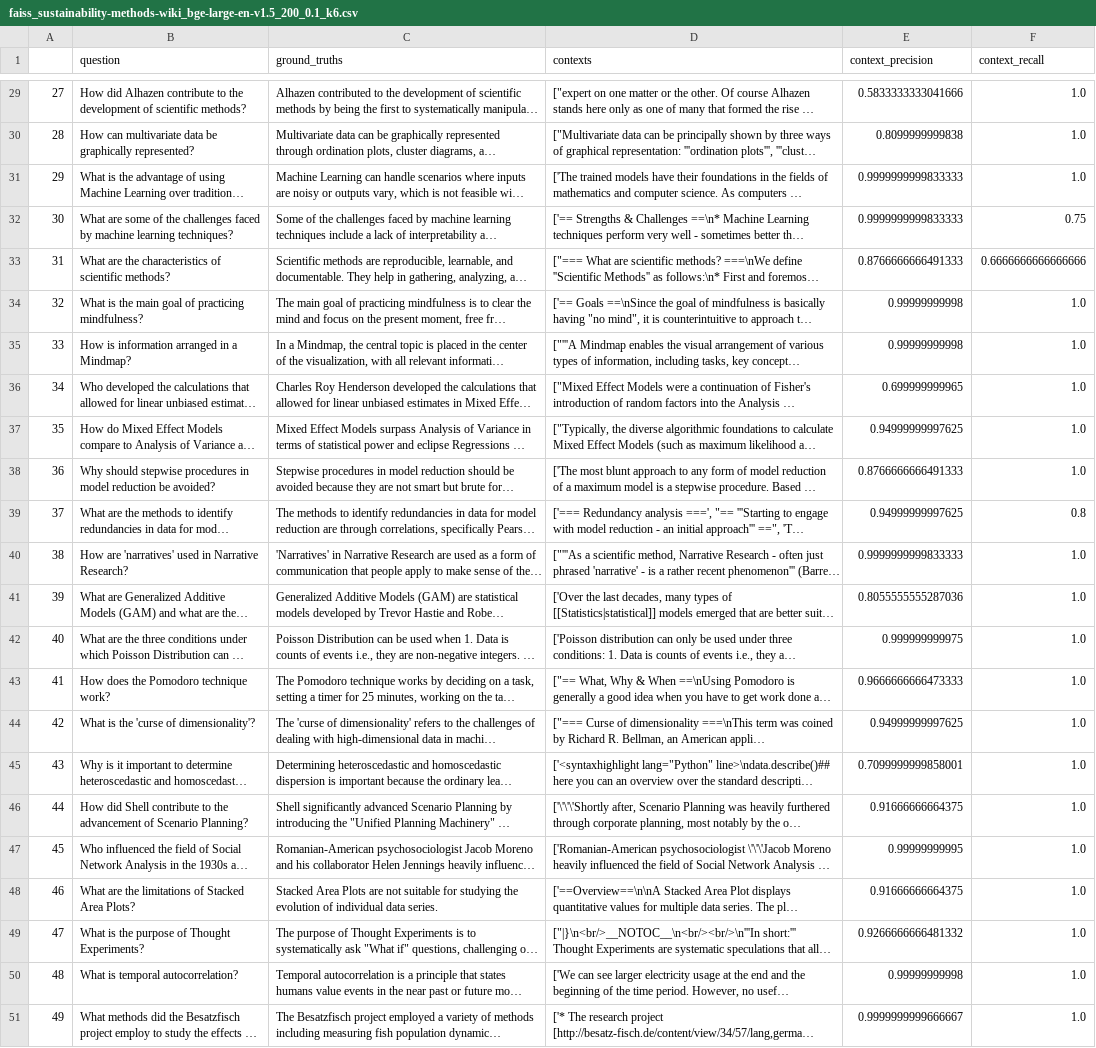
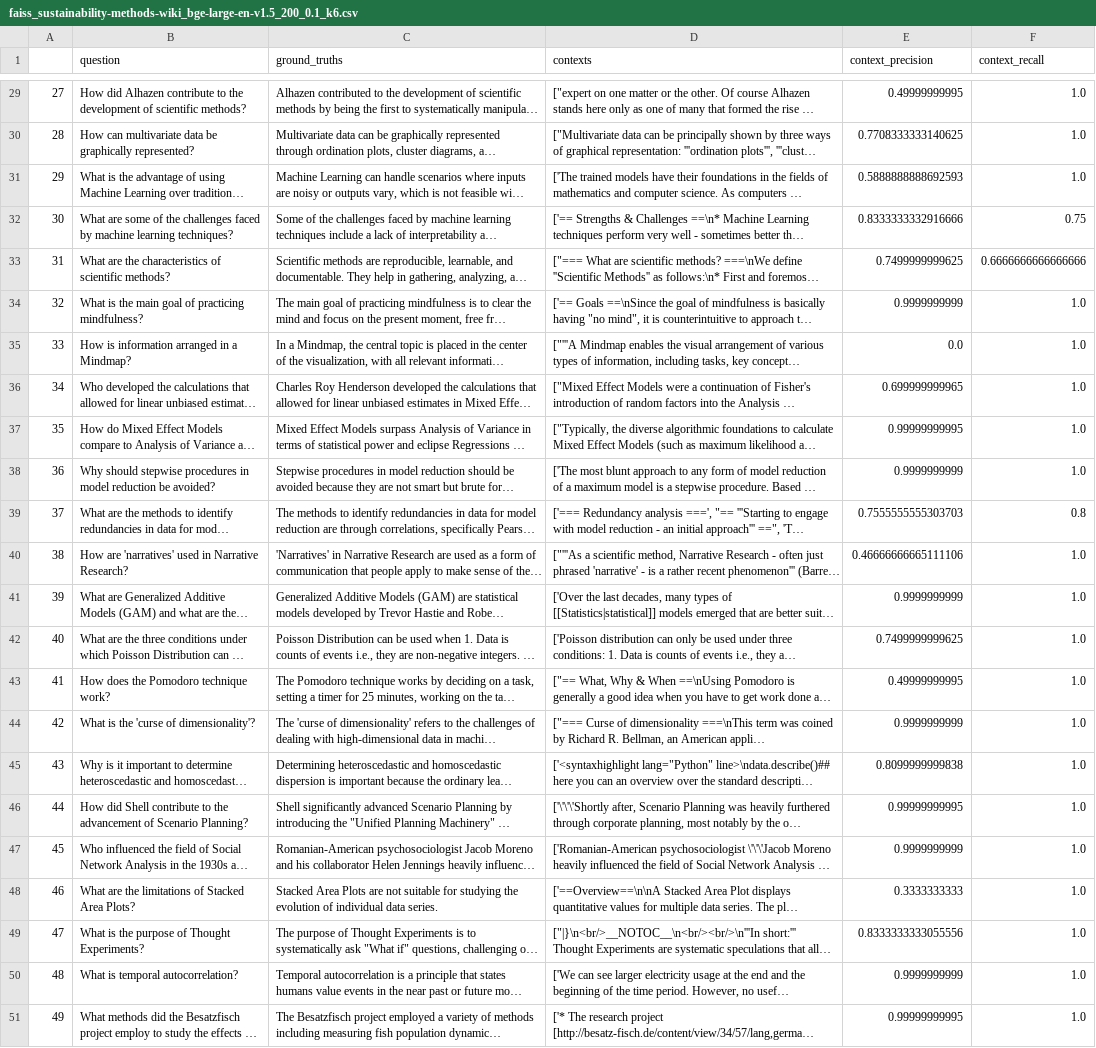
Before and after one commit to stepkurniawan/RAG-comparation, a CSV file: experiments/vectorstore_comp/faiss_sustainability-methods-wiki_bge-large-en-v1.5_200_0.1_k6.csv, drawn as a sheet; only a part is shown, gaps mark what is left out; long unchanged cells end in …; the diff covers the shown part only; the diff names each change by its address in the sheet, - before the commit and + after, or states it on an @@ line.

```diff
--- a/experiments/vectorstore_comp/faiss_sustainability-methods-wiki_bge-large-en-v1.5_200_0.1_k6.csv
+++ b/experiments/vectorstore_comp/faiss_sustainability-methods-wiki_bge-large-en-v1.5_200_0.1_k6.csv
-E29 (context_precision): 0.5833333333041666
+E29 (context_precision): 0.49999999995
-E30 (context_precision): 0.8099999999838
+E30 (context_precision): 0.7708333333140625
-E31 (context_precision): 0.9999999999833333
+E31 (context_precision): 0.5888888888692593
-E32 (context_precision): 0.9999999999833333
+E32 (context_precision): 0.8333333332916666
-E33 (context_precision): 0.8766666666491333
+E33 (context_precision): 0.7499999999625
-E34 (context_precision): 0.99999999998
+E34 (context_precision): 0.9999999999
-E35 (context_precision): 0.99999999998
+E35 (context_precision): 0.0
-E37 (context_precision): 0.94999999997625
+E37 (context_precision): 0.99999999995
-E38 (context_precision): 0.8766666666491333
+E38 (context_precision): 0.9999999999
-E39 (context_precision): 0.94999999997625
+E39 (context_precision): 0.7555555555303703
-E40 (context_precision): 0.9999999999833333
+E40 (context_precision): 0.46666666665111106
-E41 (context_precision): 0.8055555555287036
+E41 (context_precision): 0.9999999999
-E42 (context_precision): 0.999999999975
+E42 (context_precision): 0.7499999999625
-E43 (context_precision): 0.9666666666473333
+E43 (context_precision): 0.49999999995
-E44 (context_precision): 0.94999999997625
+E44 (context_precision): 0.9999999999
-E45 (context_precision): 0.7099999999858001
+E45 (context_precision): 0.8099999999838
-E46 (context_precision): 0.91666666664375
+E46 (context_precision): 0.99999999995
-E47 (context_precision): 0.99999999995
+E47 (context_precision): 0.9999999999
-E48 (context_precision): 0.91666666664375
+E48 (context_precision): 0.3333333333
-E49 (context_precision): 0.9266666666481332
+E49 (context_precision): 0.8333333333055556
-E50 (context_precision): 0.99999999998
+E50 (context_precision): 0.9999999999
-E51 (context_precision): 0.9999999999666667
+E51 (context_precision): 0.99999999995
```
Also changed, not shown: 30 edited cells elsewhere in this file, experiments/vectorstore_comp/chroma_sustainability-methods-wiki_bge-large-en-v1.5_200_0.1_k1.csv, experiments/vectorstore_comp/chroma_sustainability-methods-wiki_bge-large-en-v1.5_200_0.1_k3.csv, 28 other files.
